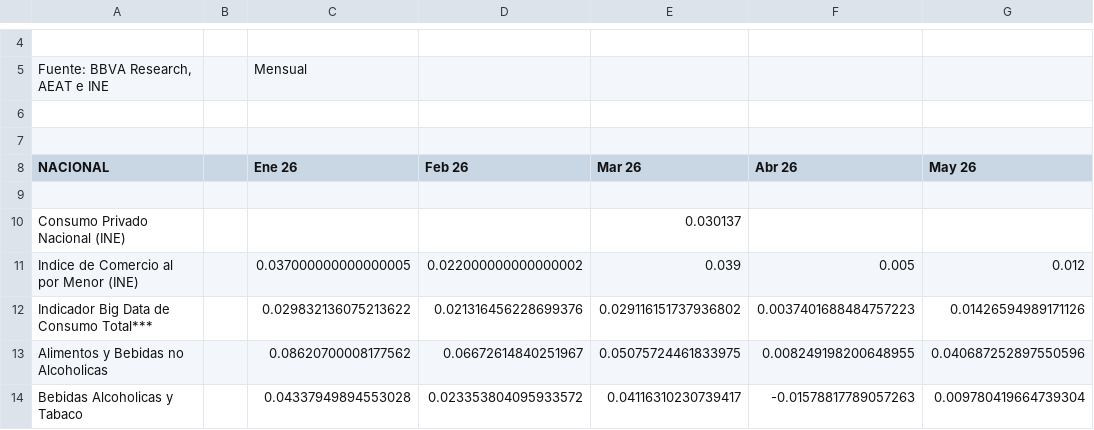
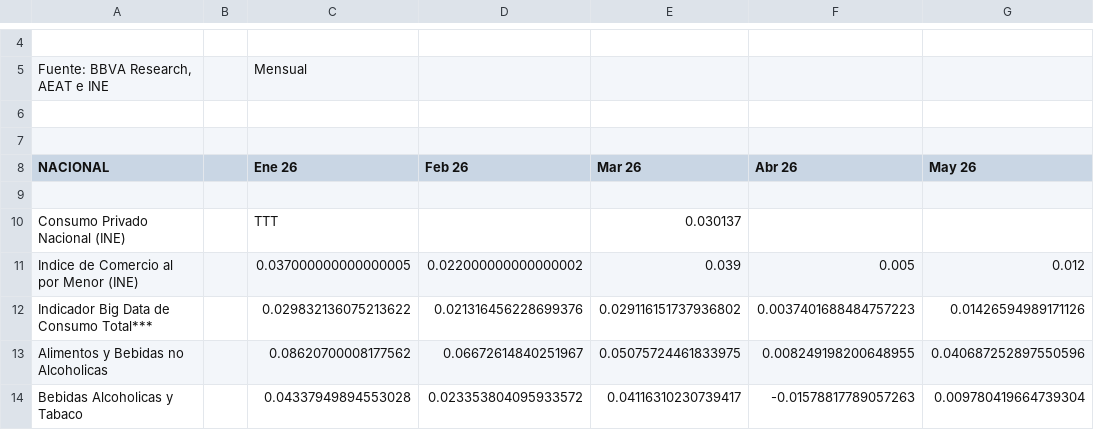
Before and after one commit to marcos-laserna/fow_dashboard, a CSV file: site/drive_processing/drive_data/bigdata/Tabla_monitor.csv, drawn as a sheet; only a part is shown, gaps mark what is left out; the diff names each change by its address in the sheet, - before the commit and + after, or states it on an @@ line.

```diff
--- a/site/drive_processing/drive_data/bigdata/Tabla_monitor.csv
+++ b/site/drive_processing/drive_data/bigdata/Tabla_monitor.csv
-C10 (Ene 26): (empty)
+C10 (Ene 26): TTT
```
